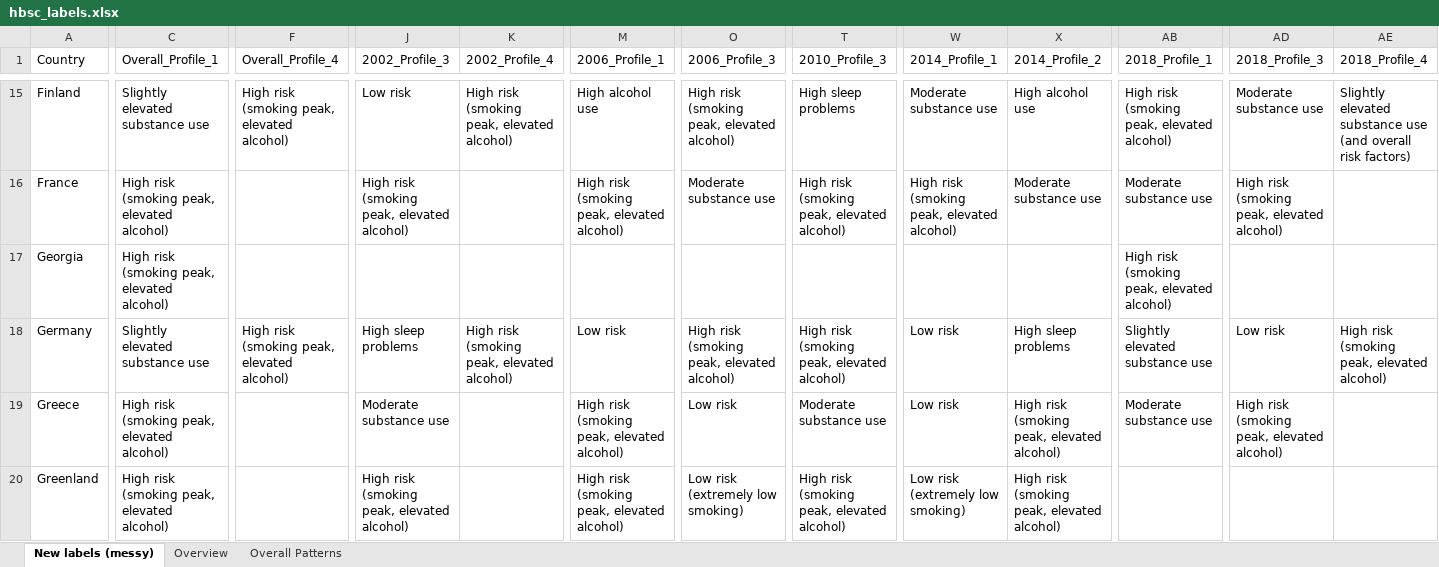
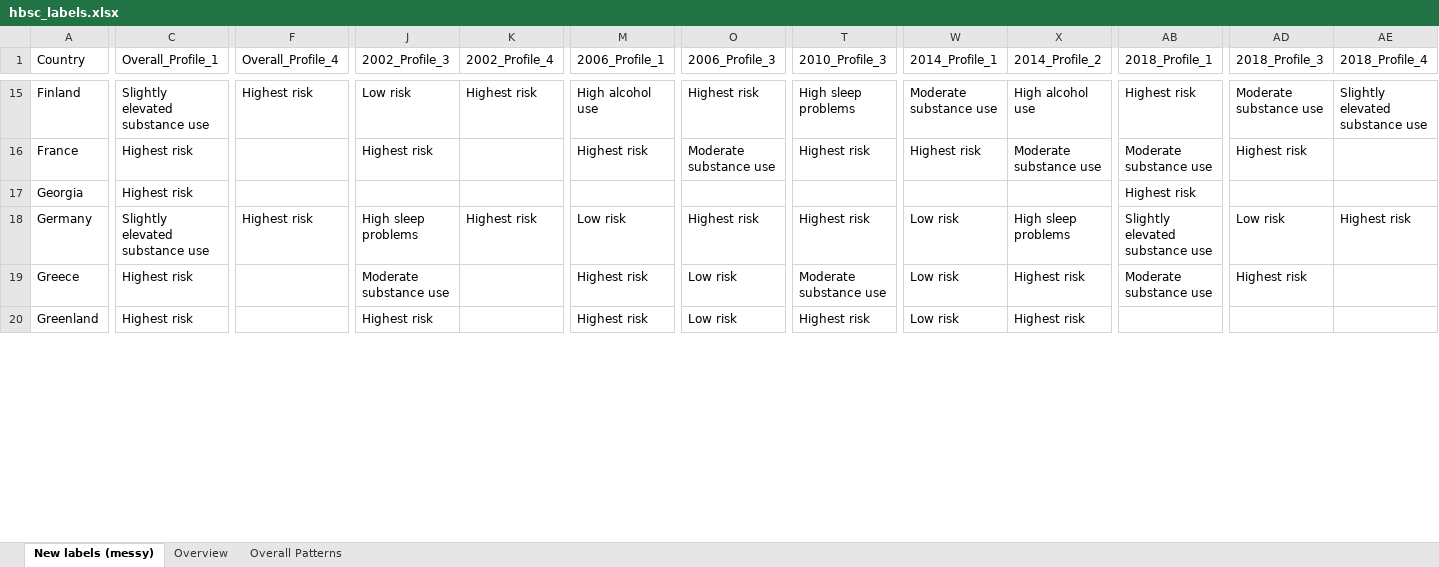
Before and after one commit to Elenoar12/Adolescent-Well-Being-in-Flux, an Excel workbook: data/hbsc_labels.xlsx, sheet New labels (messy), drawn as a sheet; only a part is shown, gaps mark what is left out; values as stored, in another font and other column widths than the file's, no cell formats; the diff covers the shown part only; the diff names each change by its address in the sheet, - before the commit and + after, or states it on an @@ line.

Commit message:
Added missing data for Wales overall Added adapted error messaging for lpa and regression plots Updated to latest hbsc_labels.xlsx version

```diff
--- a/data/hbsc_labels.xlsx (sheet New labels (messy))
+++ b/data/hbsc_labels.xlsx (sheet New labels (messy))
-F15 (Overall_Profile_4): High risk (smoking peak, elevated alcohol)
+F15 (Overall_Profile_4): Highest risk
-K15 (2002_Profile_4): High risk (smoking peak, elevated alcohol)
+K15 (2002_Profile_4): Highest risk
-O15 (2006_Profile_3): High risk (smoking peak, elevated alcohol)
+O15 (2006_Profile_3): Highest risk
-AB15 (2018_Profile_1): High risk (smoking peak, elevated alcohol)
+AB15 (2018_Profile_1): Highest risk
-AE15 (2018_Profile_4): Slightly elevated substance use (and overall risk factors)
+AE15 (2018_Profile_4): Slightly elevated substance use
-C16:C17 (Overall_Profile_1): High risk (smoking peak, elevated alcohol)
+C16:C17 (Overall_Profile_1): Highest risk
-J16 (2002_Profile_3): High risk (smoking peak, elevated alcohol)
+J16 (2002_Profile_3): Highest risk
-M16 (2006_Profile_1): High risk (smoking peak, elevated alcohol)
+M16 (2006_Profile_1): Highest risk
-T16 (2010_Profile_3): High risk (smoking peak, elevated alcohol)
+T16 (2010_Profile_3): Highest risk
-W16 (2014_Profile_1): High risk (smoking peak, elevated alcohol)
+W16 (2014_Profile_1): Highest risk
-AD16 (2018_Profile_3): High risk (smoking peak, elevated alcohol)
+AD16 (2018_Profile_3): Highest risk
-AB17 (2018_Profile_1): High risk (smoking peak, elevated alcohol)
+AB17 (2018_Profile_1): Highest risk
-F18 (Overall_Profile_4): High risk (smoking peak, elevated alcohol)
+F18 (Overall_Profile_4): Highest risk
-K18 (2002_Profile_4): High risk (smoking peak, elevated alcohol)
+K18 (2002_Profile_4): Highest risk
-O18 (2006_Profile_3): High risk (smoking peak, elevated alcohol)
+O18 (2006_Profile_3): Highest risk
-T18 (2010_Profile_3): High risk (smoking peak, elevated alcohol)
+T18 (2010_Profile_3): Highest risk
-AE18 (2018_Profile_4): High risk (smoking peak, elevated alcohol)
+AE18 (2018_Profile_4): Highest risk
-C19:C20 (Overall_Profile_1): High risk (smoking peak, elevated alcohol)
+C19:C20 (Overall_Profile_1): Highest risk
-M19:M20 (2006_Profile_1): High risk (smoking peak, elevated alcohol)
+M19:M20 (2006_Profile_1): Highest risk
-X19:X20 (2014_Profile_2): High risk (smoking peak, elevated alcohol)
+X19:X20 (2014_Profile_2): Highest risk
-AD19 (2018_Profile_3): High risk (smoking peak, elevated alcohol)
+AD19 (2018_Profile_3): Highest risk
-J20 (2002_Profile_3): High risk (smoking peak, elevated alcohol)
+J20 (2002_Profile_3): Highest risk
-O20 (2006_Profile_3): Low risk (extremely low smoking)
+O20 (2006_Profile_3): Low risk
-T20 (2010_Profile_3): High risk (smoking peak, elevated alcohol)
+T20 (2010_Profile_3): Highest risk
-W20 (2014_Profile_1): Low risk (extremely low smoking)
+W20 (2014_Profile_1): Low risk
```
Also changed, not shown: 223 edited cells elsewhere in this sheet, cell formats, 2 other files.
